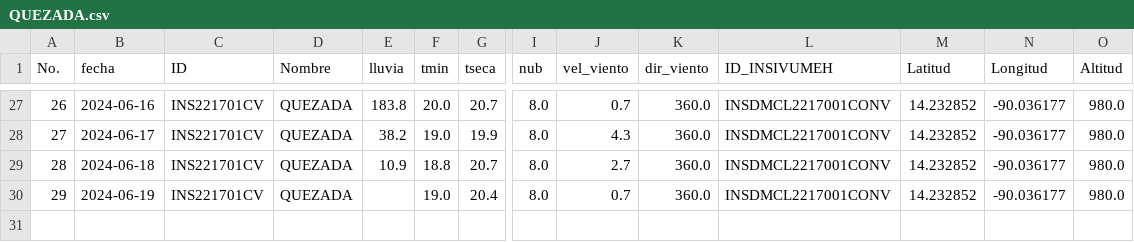
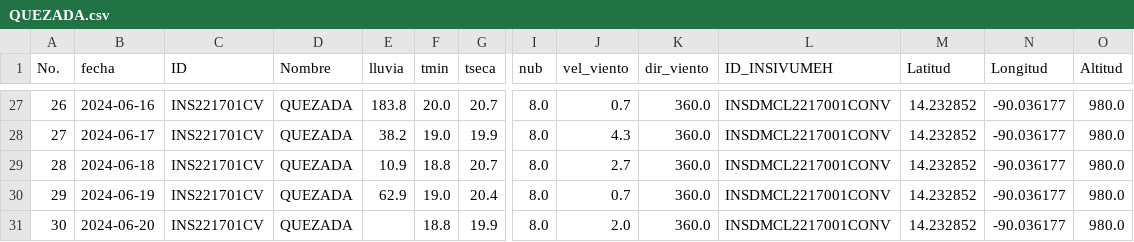
Before and after one commit to Climatologia-INSIVUMEH/monthly_data_by_station_csv, a CSV file: outputcsv/QUEZADA.csv, drawn as a sheet; only a part is shown, gaps mark what is left out; rows hold the shown columns only; the diff names each change by its address in the sheet, - before the commit and + after, or states it on an @@ line.

```diff
--- a/outputcsv/QUEZADA.csv
+++ b/outputcsv/QUEZADA.csv
-E30 (lluvia): (empty)
+E30 (lluvia): 62.9
+row 31: 30 | 2024-06-20 | INS221701CV | QUEZADA |  | 18.8 | 19.9 | 8.0 | 2.0 | 360.0 | INSDMCL2217001CONV | 14.232852 | -90.036177 | 980.0
```
Also changed, not shown: outputcsv/AMATITLAN.csv, outputcsv/ESQUIPULAS.csv, 51 other files.
